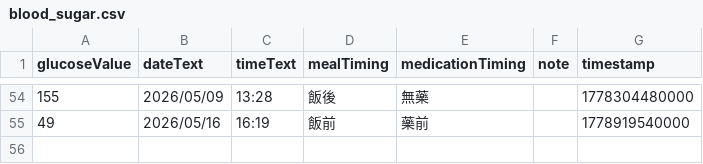
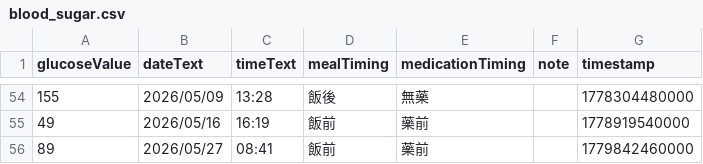
Before and after one commit to TangerineTree15/blood_sugar, a CSV file: blood_sugar.csv, drawn as a sheet; only a part is shown, gaps mark what is left out.

Commit message:
Add new blood sugar entry for May 27, 2026

```diff
--- a/blood_sugar.csv
+++ b/blood_sugar.csv
@@ -55 +55,2 @@ glucoseValue,dateText,timeText,mealTiming,medicationTiming,note,timestamp
 "49","2026/05/16","16:19","飯前","藥前","","1778919540000"
+"89","2026/05/27","08:41","飯前","藥前","","1779842460000"
```
